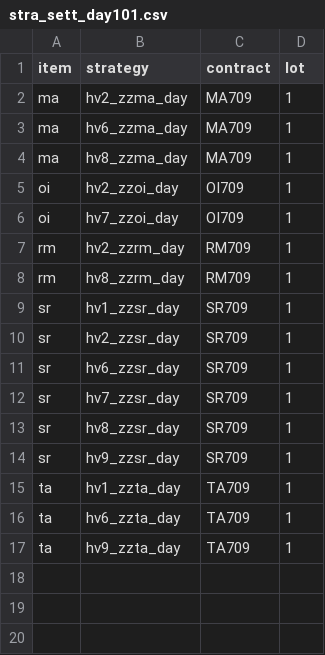
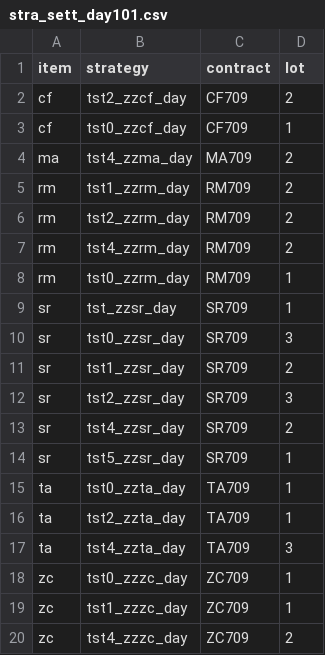
Before and after one commit to 19199883/MyDoc, a CSV file: meditations/operation/strategy_update/zce/day101/stra_sett_day101.csv, drawn as a sheet.

```diff
--- a/meditations/operation/strategy_update/zce/day101/stra_sett_day101.csv
+++ b/meditations/operation/strategy_update/zce/day101/stra_sett_day101.csv
@@ -1,17 +1,20 @@
 item,strategy,contract,lot
-ma,hv2_zzma_day,MA709,1
-ma,hv6_zzma_day,MA709,1
-ma,hv8_zzma_day,MA709,1
-oi,hv2_zzoi_day,OI709,1
-oi,hv7_zzoi_day,OI709,1
-rm,hv2_zzrm_day,RM709,1
-rm,hv8_zzrm_day,RM709,1
-sr,hv1_zzsr_day,SR709,1
-sr,hv2_zzsr_day,SR709,1
-sr,hv6_zzsr_day,SR709,1
-sr,hv7_zzsr_day,SR709,1
-sr,hv8_zzsr_day,SR709,1
-sr,hv9_zzsr_day,SR709,1
-ta,hv1_zzta_day,TA709,1
-ta,hv6_zzta_day,TA709,1
-ta,hv9_zzta_day,TA709,1
+cf,tst2_zzcf_day,CF709,2
+cf,tst0_zzcf_day,CF709,1
+ma,tst4_zzma_day,MA709,2
+rm,tst1_zzrm_day,RM709,2
+rm,tst2_zzrm_day,RM709,2
+rm,tst4_zzrm_day,RM709,2
+rm,tst0_zzrm_day,RM709,1
+sr,tst_zzsr_day,SR709,1
+sr,tst0_zzsr_day,SR709,3
+sr,tst1_zzsr_day,SR709,2
+sr,tst2_zzsr_day,SR709,3
+sr,tst4_zzsr_day,SR709,2
+sr,tst5_zzsr_day,SR709,1
+ta,tst0_zzta_day,TA709,1
+ta,tst2_zzta_day,TA709,1
+ta,tst4_zzta_day,TA709,3
+zc,tst0_zzzc_day,ZC709,1
+zc,tst1_zzzc_day,ZC709,1
+zc,tst4_zzzc_day,ZC709,2
```
Also changed, not shown: meditations/operation/strategy_update/dce/day/stra_sett_dce_day97.csv, meditations/operation/strategy_update/zce/night101/stra_sett_ngt101.csv, 31 other files.
